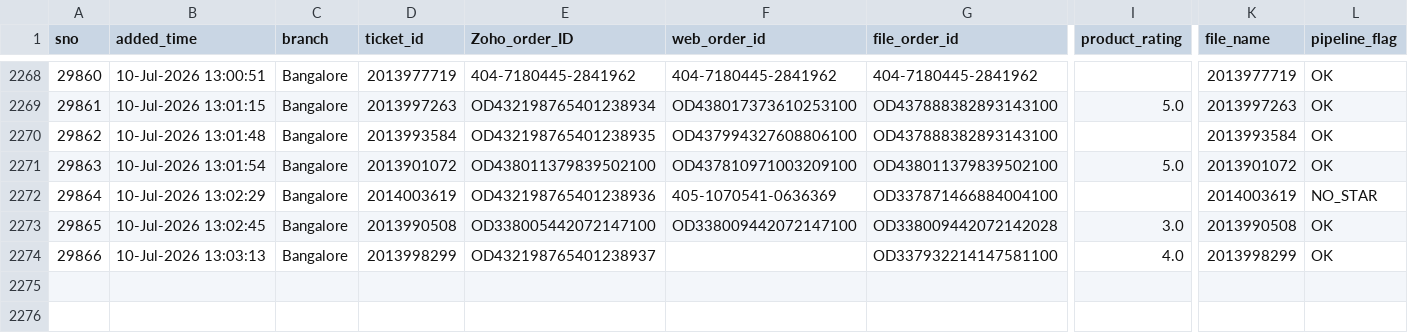
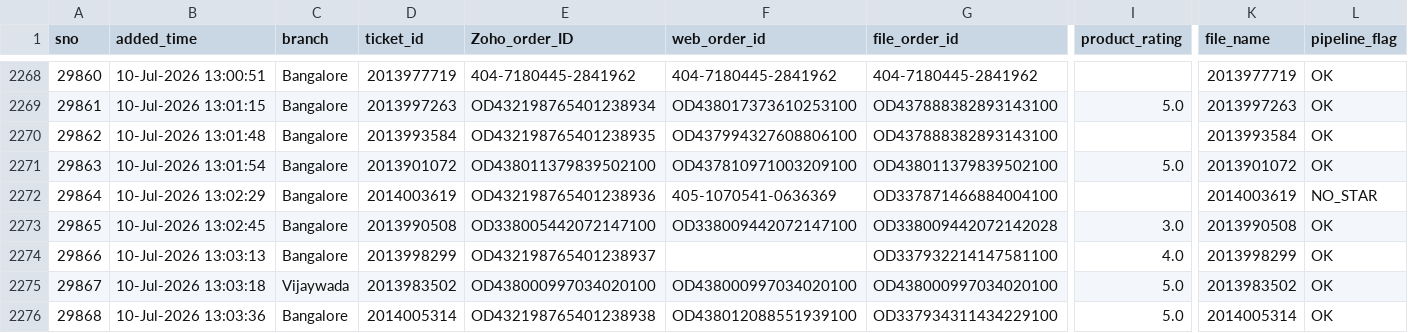
Before and after one commit to BobCantBuild/zoho-image-pipeline, a CSV file: data/zoho_latest.csv, drawn as a sheet; only a part is shown, gaps mark what is left out; rows hold the shown columns only; the diff names each change by its address in the sheet, - before the commit and + after, or states it on an @@ line.

Commit message:
auto: update dashboard data — 2275 records [2026-07-11 12:30]

```diff
--- a/data/zoho_latest.csv
+++ b/data/zoho_latest.csv
+row 2275: 29867 | 10-Jul-2026 13:03:18 | Vijaywada | 2013983502 | OD438000997034020100 | OD438000997034020100 | OD438000997034020100 | 5.0 | 2013983502 | OK
+row 2276: 29868 | 10-Jul-2026 13:03:36 | Bangalore | 2014005314 | OD432198765401238938 | OD438012088551939100 | OD337934311434229100 | 5.0 | 2014005314 | OK
```
Also changed, not shown: 1 other file.
